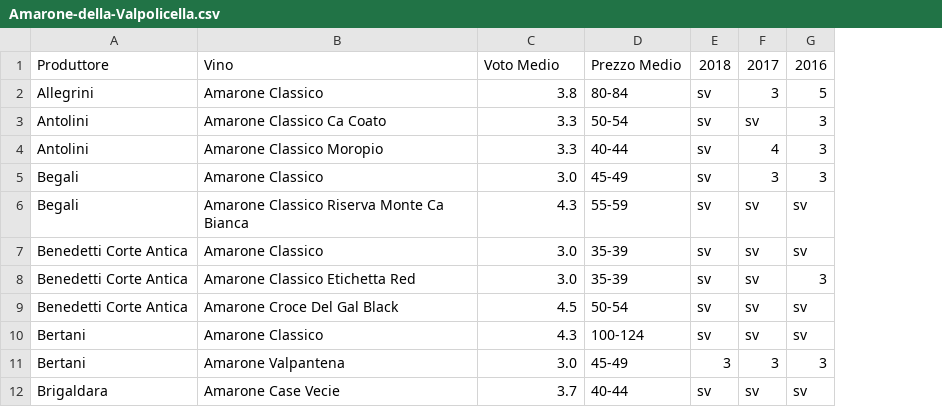
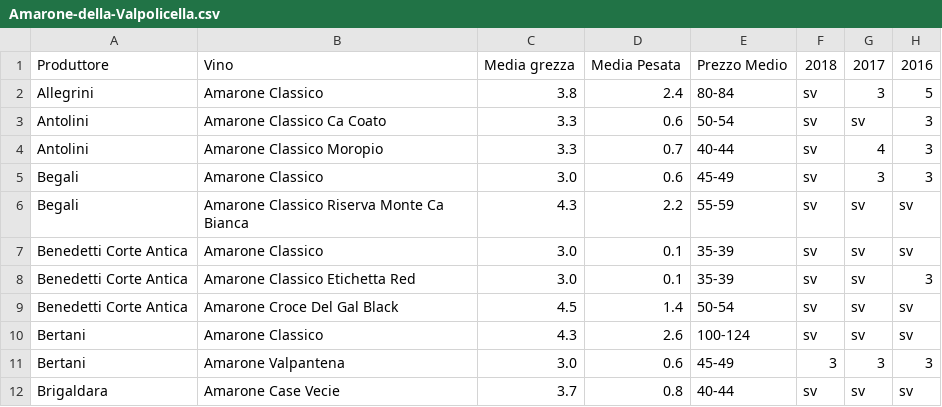
Before and after one commit to dev-crumbs/vinopedia, a CSV file: denominazioni/Italia/Veneto/DOCG-Amarone-della-Valpolicella/Amarone-della-Valpolicella.csv, drawn as a sheet; only a part is shown; the diff names each change by its address in the sheet, - before the commit and + after, or states it on an @@ line.

Commit message:
media pesata

```diff
--- a/denominazioni/Italia/Veneto/DOCG-Amarone-della-Valpolicella/Amarone-della-Valpolicella.csv
+++ b/denominazioni/Italia/Veneto/DOCG-Amarone-della-Valpolicella/Amarone-della-Valpolicella.csv
+column D, rows 1-12: Media Pesata | 2.4 | 0.6 | 0.7 | 0.6 | 2.2 | 0.1 | 0.1 | 1.4 | 2.6 | 0.6 | 0.8
-C1: Voto Medio
+C1: Media grezza
```
